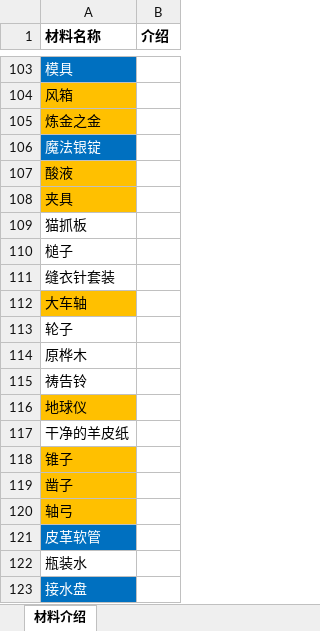
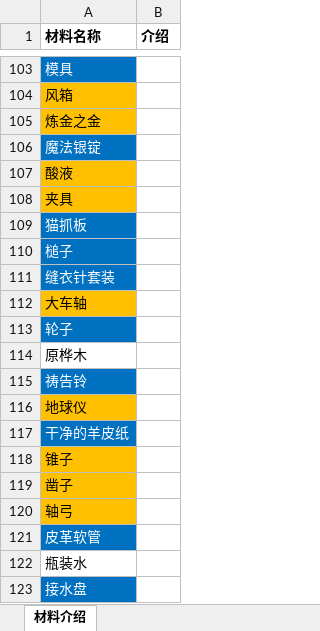
Before and after one commit to jasonXiao422/grimsoul-wiki, an Excel workbook: data-source/材料数据.xlsx, sheet 材料介绍, drawn as a sheet; only a part is shown, gaps mark what is left out; values as stored, in another font and other column widths than the file's, no borders; the diff names each change by its address in the sheet, - before the commit and + after, or states it on an @@ line.

```diff
--- a/data-source/材料数据.xlsx (sheet 材料介绍)
+++ b/data-source/材料数据.xlsx (sheet 材料介绍)
@@ A109:A111 fill: none → #0070C0, text colour: black → #FFFFFF @@
@@ A113 fill: none → #0070C0, text colour: black → #FFFFFF @@
@@ A115 fill: none → #0070C0, text colour: black → #FFFFFF @@
@@ A117 fill: none → #0070C0, text colour: black → #FFFFFF @@
```
Also changed, not shown: 1 other file.
